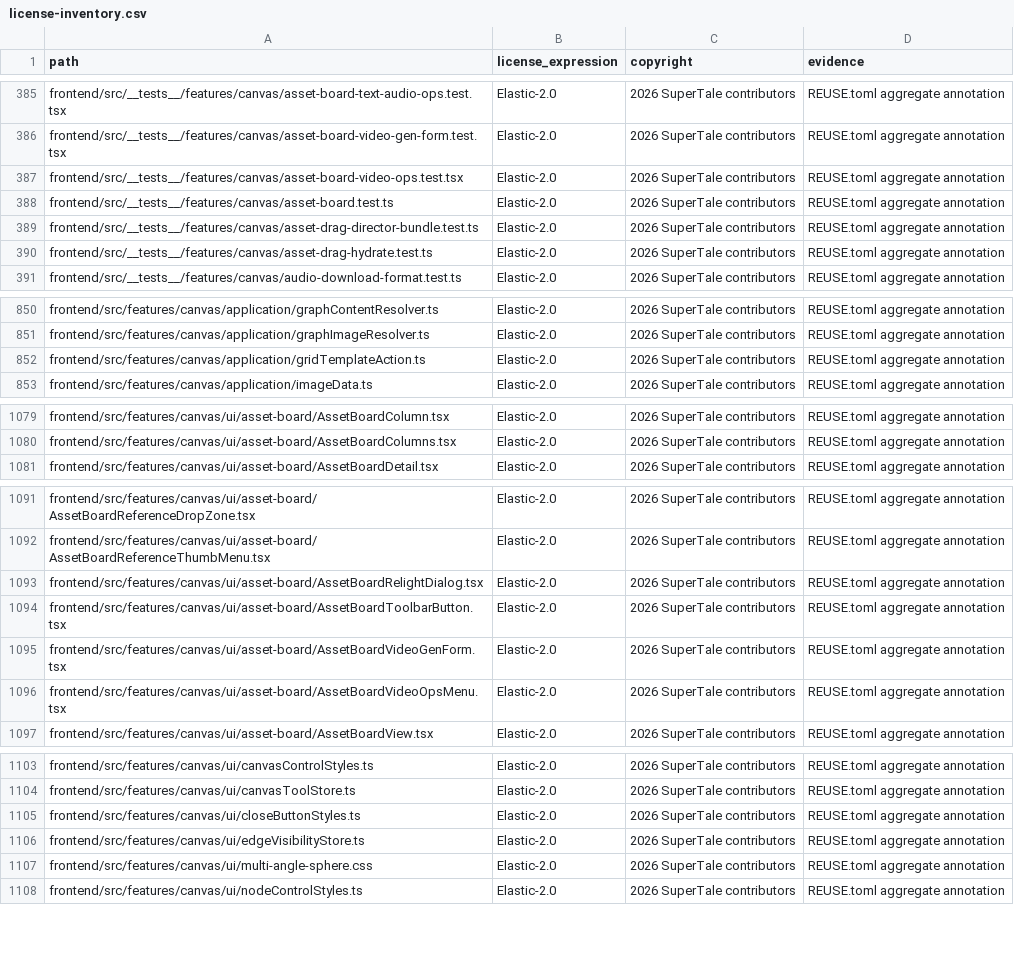
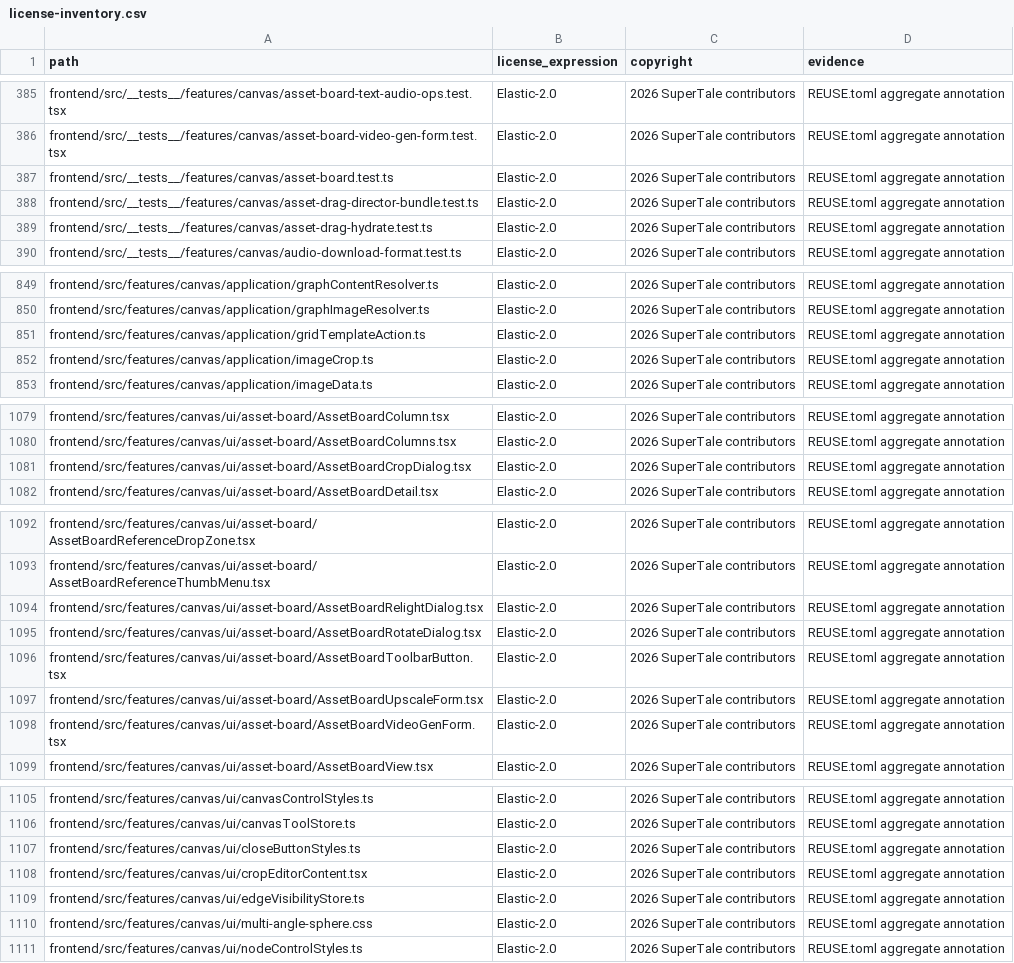
Before and after one commit to Anu206S/dramaclaw, a CSV file: license-inventory.csv, drawn as a sheet; only a part is shown, gaps mark what is left out; removed rows and columns are numbered as before the commit, all else as after; the diff covers the shown part only; the diff names each change by its address in the sheet, - before the commit and + after, or states it on an @@ line.

```diff
--- a/license-inventory.csv
+++ b/license-inventory.csv
-row 387: frontend/src/__tests__/features/canvas/asset-board-video-ops.test.tsx | Elastic-2.0 | 2026 SuperTale contributors | REUSE.toml aggregate annotation
+row 852: frontend/src/features/canvas/application/imageCrop.ts | Elastic-2.0 | 2026 SuperTale contributors | REUSE.toml aggregate annotation
+row 1081: frontend/src/features/canvas/ui/asset-board/AssetBoardCropDialog.tsx | Elastic-2.0 | 2026 SuperTale contributors | REUSE.toml aggregate annotation
+row 1095: frontend/src/features/canvas/ui/asset-board/AssetBoardRotateDialog.tsx | Elastic-2.0 | 2026 SuperTale contributors | REUSE.toml aggregate annotation
+row 1097: frontend/src/features/canvas/ui/asset-board/AssetBoardUpscaleForm.tsx | Elastic-2.0 | 2026 SuperTale contributors | REUSE.toml aggregate annotation
-row 1096: frontend/src/features/canvas/ui/asset-board/AssetBoardVideoOpsMenu.tsx | Elastic-2.0 | 2026 SuperTale contributors | REUSE.toml aggregate annotation
+row 1108: frontend/src/features/canvas/ui/cropEditorContent.tsx | Elastic-2.0 | 2026 SuperTale contributors | REUSE.toml aggregate annotation
```
Also changed, not shown: 2 added rows and 4 moved rows elsewhere in this file, 24 other files.
